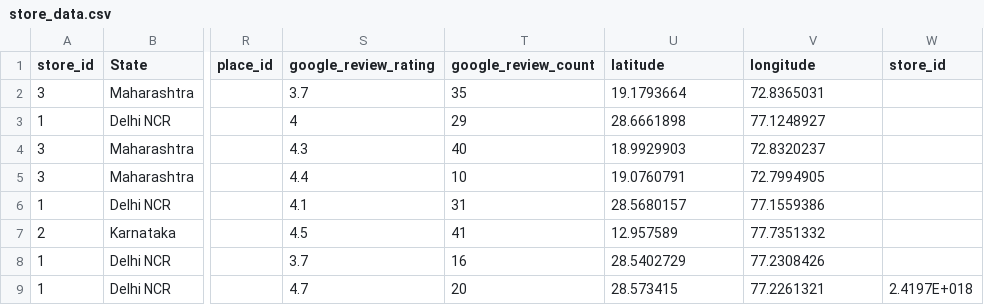
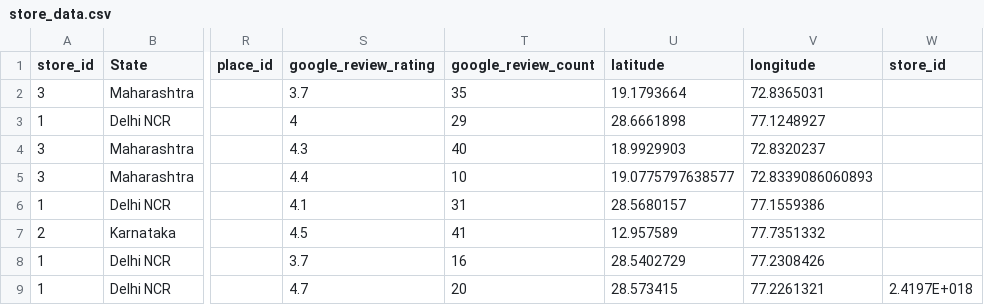
Before and after one commit to devamitjha/presto, a CSV file: public/data/store_data.csv, drawn as a sheet; only a part is shown, gaps mark what is left out; the diff names each change by its address in the sheet, - before the commit and + after, or states it on an @@ line.

Commit message:
map update

```diff
--- a/public/data/store_data.csv
+++ b/public/data/store_data.csv
-U5 (latitude): 19.0760791
+U5 (latitude): 19.0775797638577
-V5 (longitude): 72.7994905
+V5 (longitude): 72.8339086060893
```
